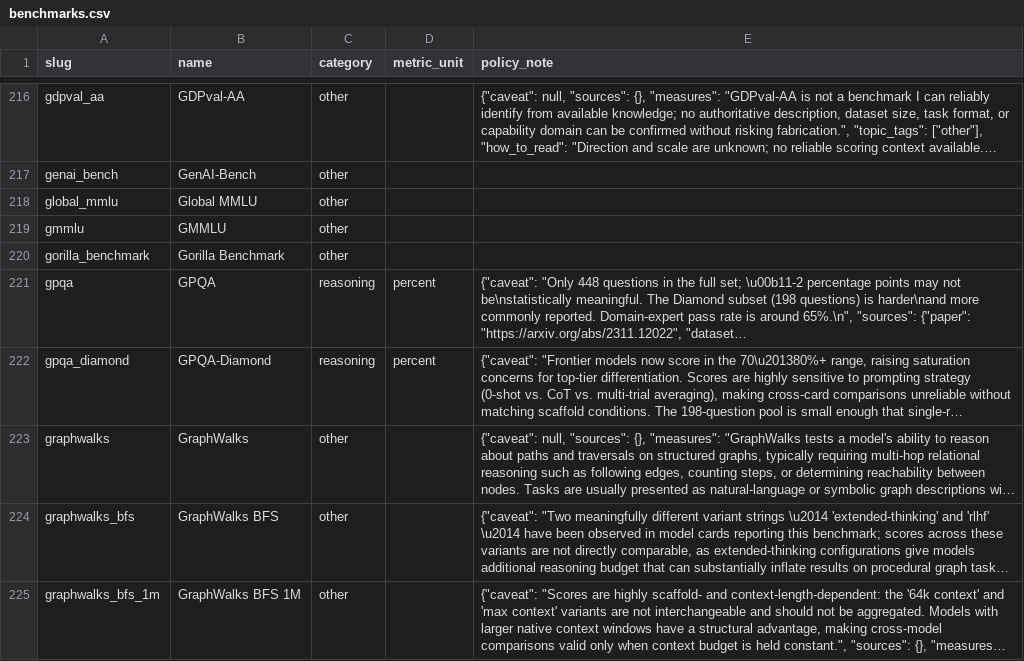
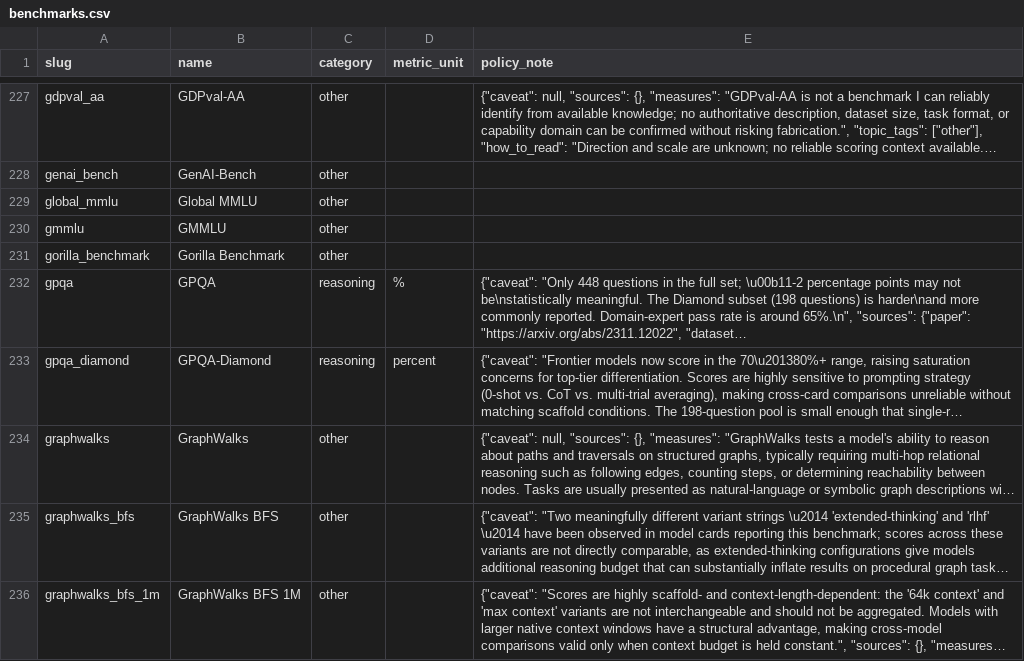
Before and after one commit to owizdom/ai-research-model-cards, a CSV file: data/dataset/benchmarks.csv, drawn as a sheet; only a part is shown, gaps mark what is left out; long unchanged cells end in …; addresses are those after the commit; the diff covers the shown part only; the diff names each change by its address in the sheet, - before the commit and + after, or states it on an @@ line.

```diff
--- a/data/dataset/benchmarks.csv
+++ b/data/dataset/benchmarks.csv
-D232 (metric_unit): percent
+D232 (metric_unit): %
```
Also changed, not shown: 22 added rows and 22 edited cells elsewhere in this file, data/dataset/documents.csv, data/dataset/models.csv, 9 other files.
